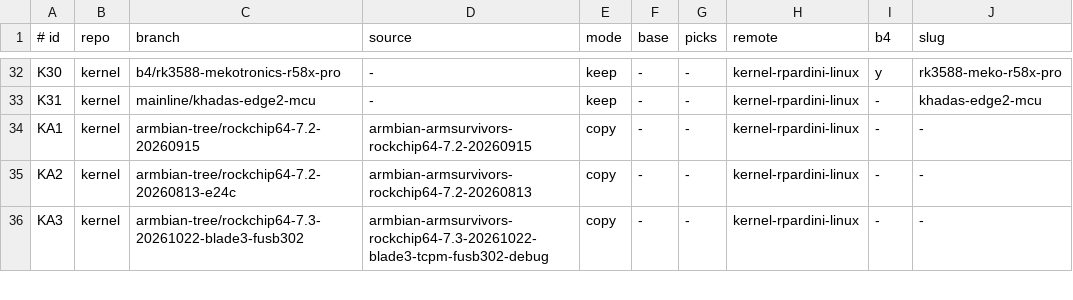
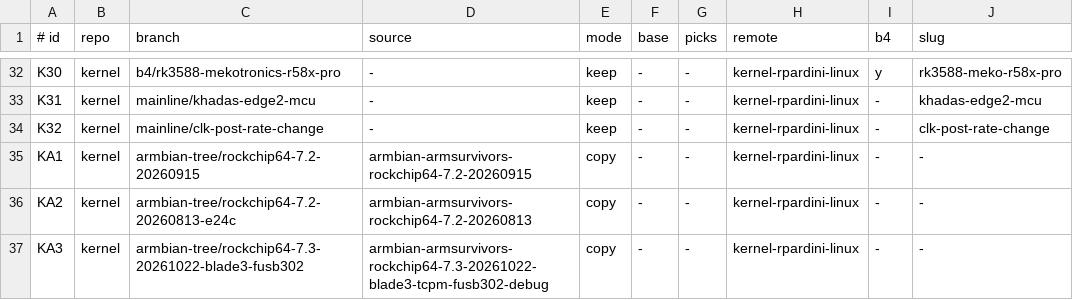
Before and after one commit to rpardini/linux, a TSV file: topics.tsv, drawn as a sheet; only a part is shown, gaps mark what is left out.

```diff
--- a/topics.tsv
+++ b/topics.tsv
@@ -33,2 +33,3 @@ K30	kernel	b4/rk3588-mekotronics-r58x-pro	-	keep	-	-	kernel-rpardini-linux	y	rk3
 K31	kernel	mainline/khadas-edge2-mcu	-	keep	-	-	kernel-rpardini-linux	-	khadas-edge2-mcu
+K32	kernel	mainline/clk-post-rate-change	-	keep	-	-	kernel-rpardini-linux	-	clk-post-rate-change
 KA1	kernel	armbian-tree/rockchip64-7.2-20260915	armbian-armsurvivors-rockchip64-7.2-20260915	copy	-	-	kernel-rpardini-linux	-	-
```
Also changed, not shown: 2 other files.
